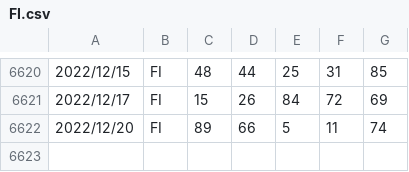
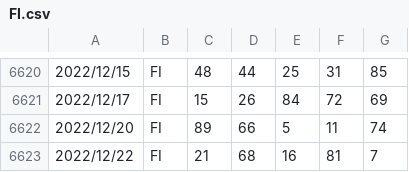
Before and after one commit to OnizukaPy/EstrazioniLotto, a CSV file: FI.csv, drawn as a sheet; only a part is shown, gaps mark what is left out; the diff names each change by its address in the sheet, - before the commit and + after, or states it on an @@ line.

```diff
--- a/FI.csv
+++ b/FI.csv
+row 6623: 2022/12/22 | FI | 21 | 68 | 16 | 81 | 7
```
Also changed, not shown: BA.csv, MI.csv, 11 other files.
